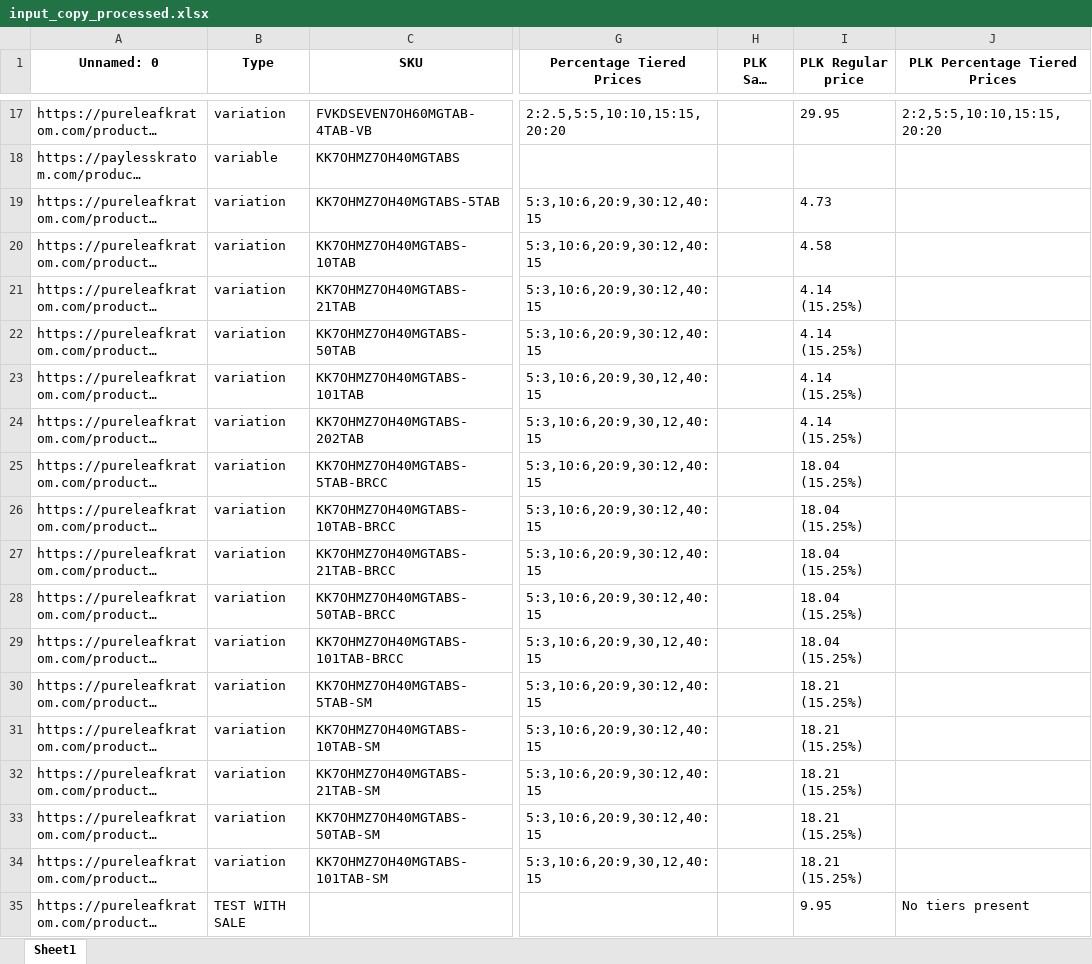
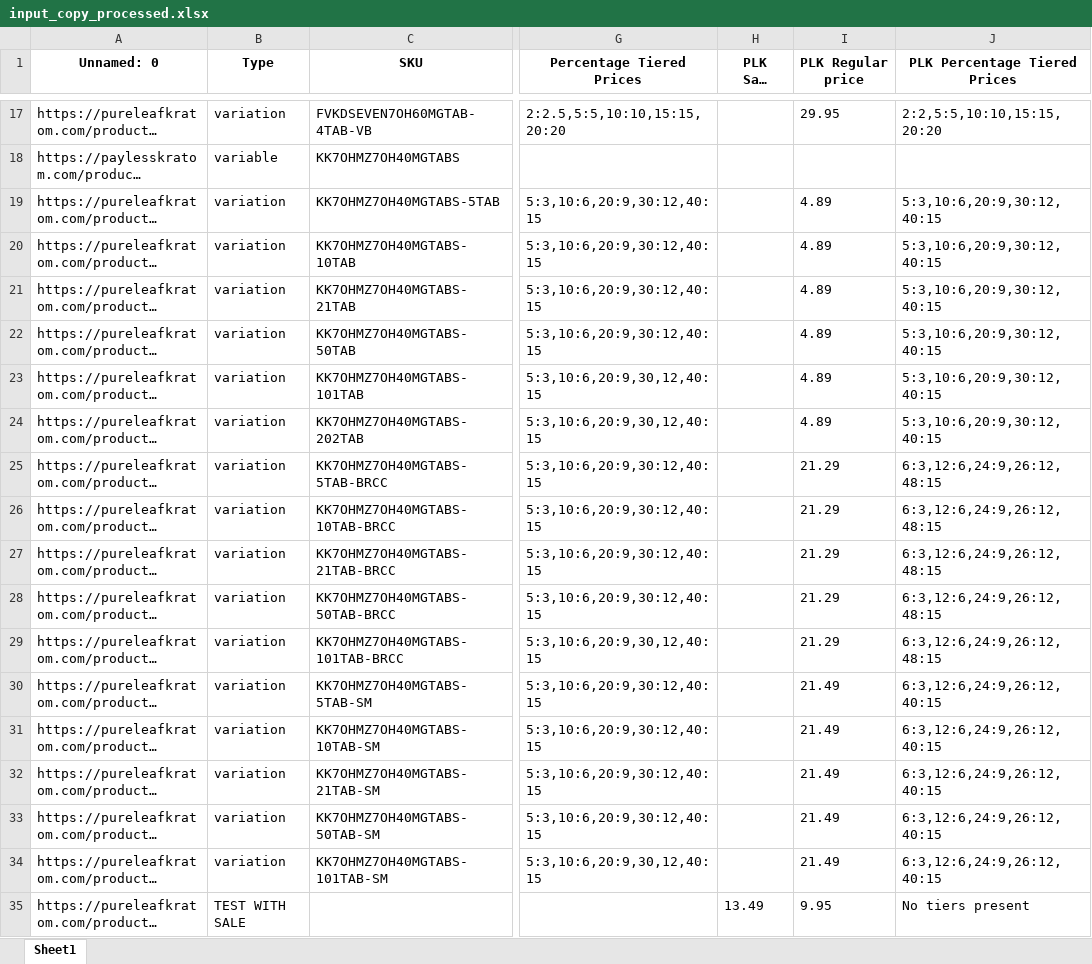
Before and after one commit to DarkzAtom/vaheUpwork, an Excel workbook: input_copy_processed.xlsx, sheet Sheet1, drawn as a sheet; only a part is shown, gaps mark what is left out; long unchanged cells end in …; values as stored, in another font and other column widths than the file's, no borders; the diff names each change by its address in the sheet, - before the commit and + after, or states it on an @@ line.

Commit message:
IMPLEMENT newly created function for extracting sales and regular price

```diff
--- a/input_copy_processed.xlsx (sheet Sheet1)
+++ b/input_copy_processed.xlsx (sheet Sheet1)
-I19 (PLK Regular price): 4.73
+I19 (PLK Regular price): 4.89
-J19:J24 (PLK Percentage Tiered Prices): (empty)
+J19:J24 (PLK Percentage Tiered Prices): 5:3,10:6,20:9,30:12,40:15
-I20 (PLK Regular price): 4.58
+I20 (PLK Regular price): 4.89
-I21:I24 (PLK Regular price): 4.14 (15.25%)
+I21:I24 (PLK Regular price): 4.89
-I25:I29 (PLK Regular price): 18.04 (15.25%)
+I25:I29 (PLK Regular price): 21.29
-J25:J29 (PLK Percentage Tiered Prices): (empty)
+J25:J29 (PLK Percentage Tiered Prices): 6:3,12:6,24:9,26:12,48:15
-I30:I34 (PLK Regular price): 18.21 (15.25%)
+I30:I34 (PLK Regular price): 21.49
-J30:J34 (PLK Percentage Tiered Prices): (empty)
+J30:J34 (PLK Percentage Tiered Prices): 6:3,12:6,24:9,26:12,40:15
-H35 (PLK Sale price): (empty)
+H35 (PLK Sale price): 13.49
```
Also changed, not shown: 1 other file.
